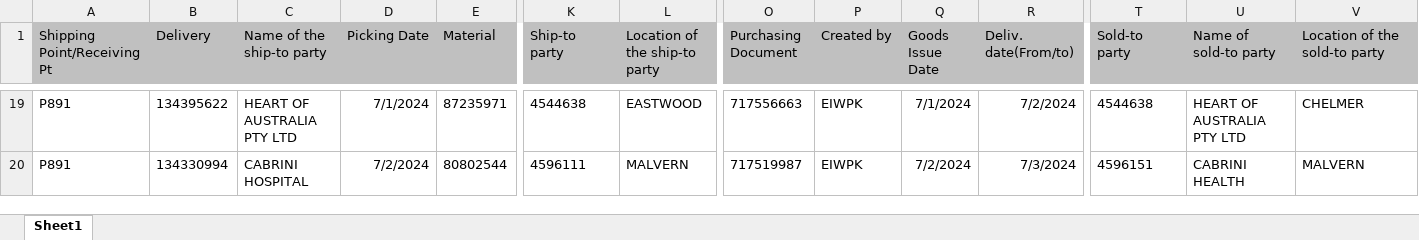
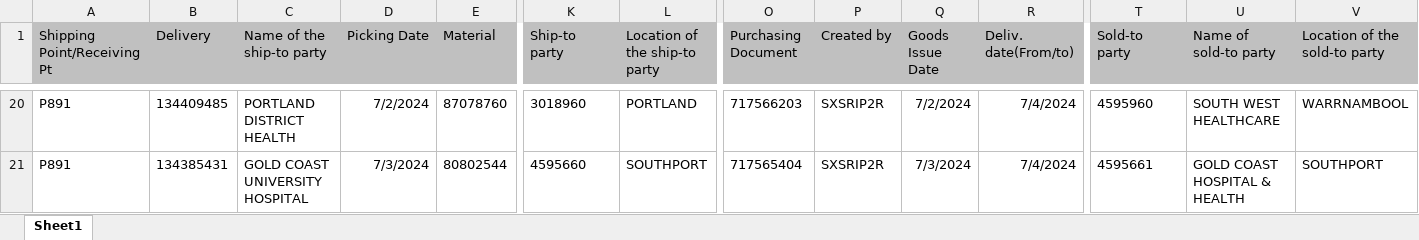
Before and after one commit to janphoenix/anz, an Excel workbook: ANZ.XLSX, sheet Sheet1, drawn as a sheet; only a part is shown, gaps mark what is left out; values as stored, in another font and other column widths than the file's, no borders; addresses are those after the commit; the diff covers the shown part only; the diff names each change by its address in the sheet, - before the commit and + after, or states it on an @@ line.

```diff
--- a/ANZ.XLSX (sheet Sheet1)
+++ b/ANZ.XLSX (sheet Sheet1)
-B20 (Delivery): 134395622
+B20 (Delivery): 134409485
-C20 (Name of the ship-to party): HEART OF AUSTRALIA PTY LTD
+C20 (Name of the ship-to party): PORTLAND DISTRICT HEALTH
-D20 (Picking Date): 7/1/2024
+D20 (Picking Date): 7/2/2024
-E20 (Material): 87235971
+E20 (Material): 87078760
-K20 (Ship-to party): 4544638
+K20 (Ship-to party): 3018960
-L20 (Location of the ship-to party): EASTWOOD
+L20 (Location of the ship-to party): PORTLAND
-O20 (Purchasing Document): 717556663
+O20 (Purchasing Document): 717566203
-P20:P21 (Created by): EIWPK
+P20:P21 (Created by): SXSRIP2R
-Q20 (Goods Issue Date): 7/1/2024
+Q20 (Goods Issue Date): 7/2/2024
-R20 (Deliv. date(From/to)): 7/2/2024
+R20 (Deliv. date(From/to)): 7/4/2024
-T20 (Sold-to party): 4544638
+T20 (Sold-to party): 4595960
-U20 (Name of sold-to party): HEART OF AUSTRALIA PTY LTD
+U20 (Name of sold-to party): SOUTH WEST HEALTHCARE
-V20 (Location of the sold-to party): CHELMER
+V20 (Location of the sold-to party): WARRNAMBOOL
-B21 (Delivery): 134330994
+B21 (Delivery): 134385431
-C21 (Name of the ship-to party): CABRINI HOSPITAL
+C21 (Name of the ship-to party): GOLD COAST UNIVERSITY HOSPITAL
-D21 (Picking Date): 7/2/2024
+D21 (Picking Date): 7/3/2024
-K21 (Ship-to party): 4596111
+K21 (Ship-to party): 4595660
-L21 (Location of the ship-to party): MALVERN
+L21 (Location of the ship-to party): SOUTHPORT
-O21 (Purchasing Document): 717519987
+O21 (Purchasing Document): 717565404
-Q21 (Goods Issue Date): 7/2/2024
+Q21 (Goods Issue Date): 7/3/2024
-R21 (Deliv. date(From/to)): 7/3/2024
+R21 (Deliv. date(From/to)): 7/4/2024
-T21 (Sold-to party): 4596151
+T21 (Sold-to party): 4595661
-U21 (Name of sold-to party): CABRINI HEALTH
+U21 (Name of sold-to party): GOLD COAST HOSPITAL & HEALTH
-V21 (Location of the sold-to party): MALVERN
+V21 (Location of the sold-to party): SOUTHPORT
```
Also changed, not shown: 10 added rows, 3 removed rows and 488 edited cells elsewhere in this sheet.
